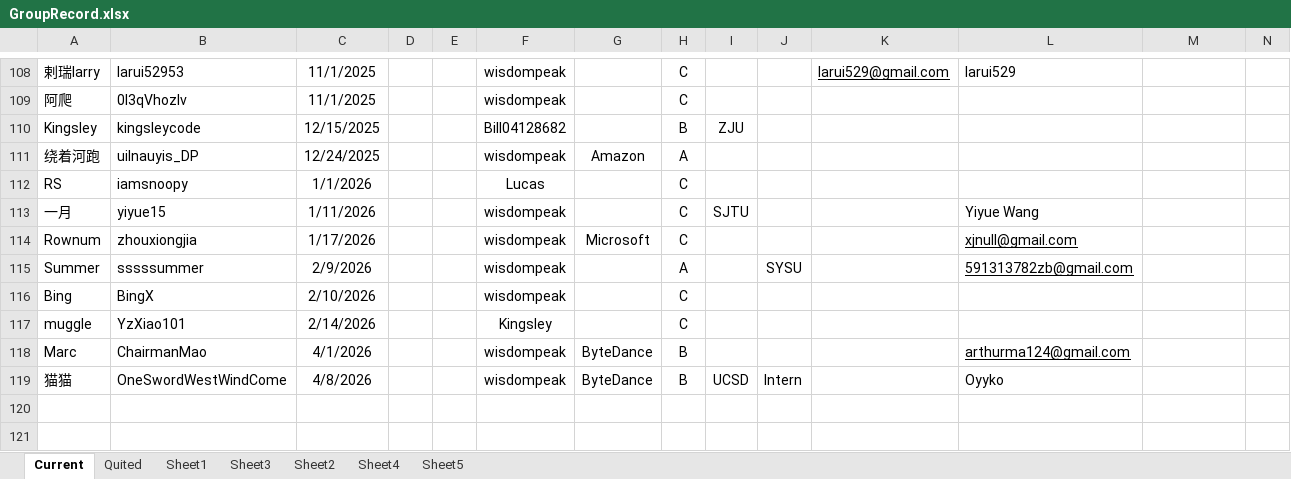
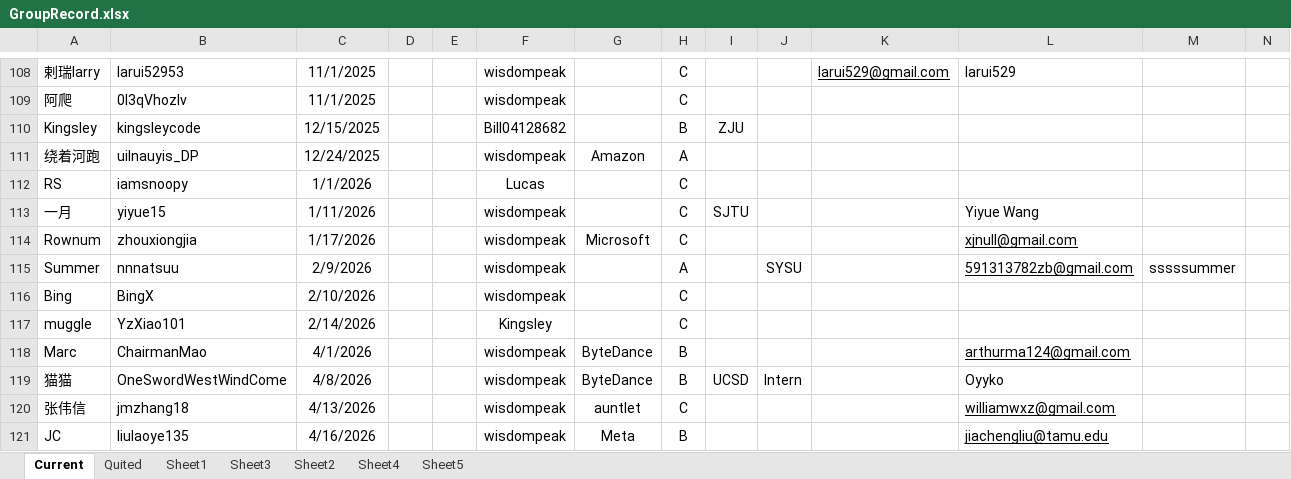
Before and after one commit to wisdompeak/lc-score-board, an Excel workbook: generateEXCEL/Data/Members/GroupRecord.xlsx, sheet Current, drawn as a sheet; only a part is shown, gaps mark what is left out; values as stored, in another font and other column widths than the file's, no borders; the diff names each change by its address in the sheet, - before the commit and + after, or states it on an @@ line.

```diff
--- a/generateEXCEL/Data/Members/GroupRecord.xlsx (sheet Current)
+++ b/generateEXCEL/Data/Members/GroupRecord.xlsx (sheet Current)
-B115: sssssummer
+B115: nnnatsuu
-M115: (empty)
+M115: sssssummer
+row 120: 张伟信 | jmzhang18 | 4/13/2026 |  |  | wisdompeak | auntlet | C |  |  |  | williamwxz@gmail.com
+row 121: JC | liulaoye135 | 4/16/2026 |  |  | wisdompeak | Meta | B |  |  |  | jiachengliu@tamu.edu
```
Also changed, not shown: generateEXCEL/graduates.xlsx, generateEXCEL/index.xlsx, 13 other files.
